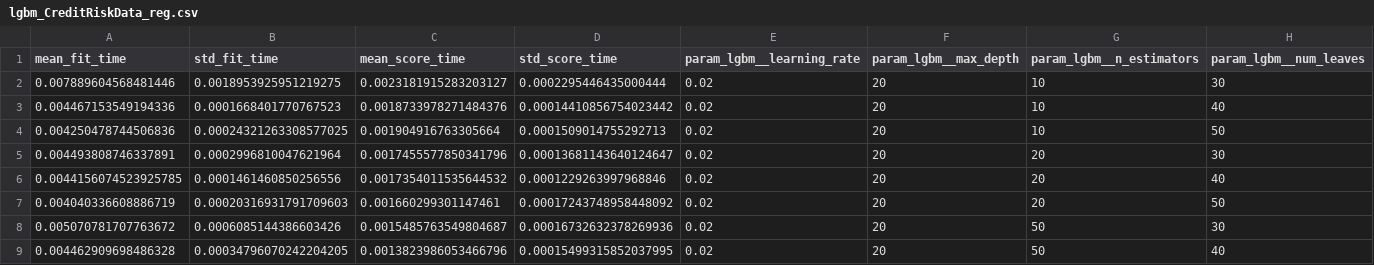
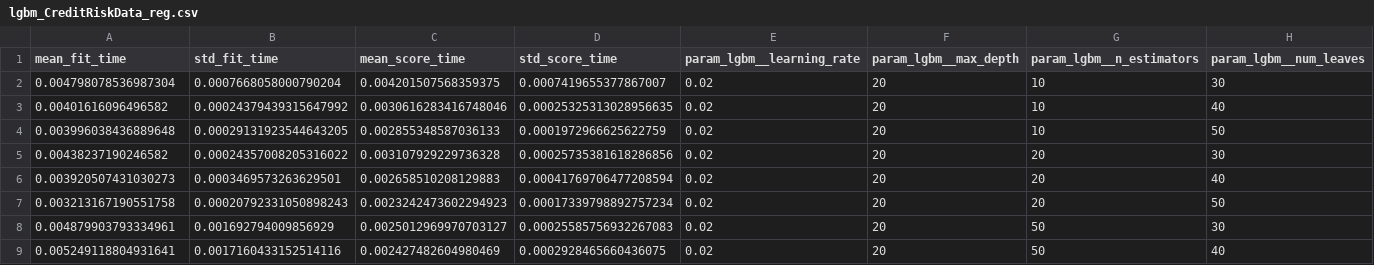
Before and after one commit to pgaggar/credit-worthiness, a CSV file: data/output/lgbm_CreditRiskData_reg.csv, drawn as a sheet; only a part is shown; the diff covers the shown part only; the diff names each change by its address in the sheet, - before the commit and + after, or states it on an @@ line.

```diff
--- a/data/output/lgbm_CreditRiskData_reg.csv
+++ b/data/output/lgbm_CreditRiskData_reg.csv
-A2 (mean_fit_time): 0.007889604568481446
+A2 (mean_fit_time): 0.004798078536987304
-B2 (std_fit_time): 0.0018953925951219275
+B2 (std_fit_time): 0.0007668058000790204
-C2 (mean_score_time): 0.0023181915283203127
+C2 (mean_score_time): 0.004201507568359375
-D2 (std_score_time): 0.0002295446435000444
+D2 (std_score_time): 0.0007419655377867007
-A3 (mean_fit_time): 0.004467153549194336
+A3 (mean_fit_time): 0.00401616096496582
-B3 (std_fit_time): 0.0001668401770767523
+B3 (std_fit_time): 0.00024379439315647992
-C3 (mean_score_time): 0.0018733978271484376
+C3 (mean_score_time): 0.0030616283416748046
-D3 (std_score_time): 0.00014410856754023442
+D3 (std_score_time): 0.00025325313028956635
-A4 (mean_fit_time): 0.004250478744506836
+A4 (mean_fit_time): 0.003996038436889648
-B4 (std_fit_time): 0.00024321263308577025
+B4 (std_fit_time): 0.00029131923544643205
-C4 (mean_score_time): 0.001904916763305664
+C4 (mean_score_time): 0.002855348587036133
-D4 (std_score_time): 0.0001509014755292713
+D4 (std_score_time): 0.0001972966625622759
-A5 (mean_fit_time): 0.004493808746337891
+A5 (mean_fit_time): 0.00438237190246582
-B5 (std_fit_time): 0.0002996810047621964
+B5 (std_fit_time): 0.00024357008205316022
-C5 (mean_score_time): 0.0017455577850341796
+C5 (mean_score_time): 0.003107929229736328
-D5 (std_score_time): 0.00013681143640124647
+D5 (std_score_time): 0.00025735381618286856
-A6 (mean_fit_time): 0.0044156074523925785
+A6 (mean_fit_time): 0.003920507431030273
-B6 (std_fit_time): 0.0001461460850256556
+B6 (std_fit_time): 0.0003469573263629501
-C6 (mean_score_time): 0.0017354011535644532
+C6 (mean_score_time): 0.002658510208129883
-D6 (std_score_time): 0.0001229263997968846
+D6 (std_score_time): 0.00041769706477208594
-A7 (mean_fit_time): 0.004040336608886719
+A7 (mean_fit_time): 0.003213167190551758
-B7 (std_fit_time): 0.00020316931791709603
+B7 (std_fit_time): 0.00020792331050898243
-C7 (mean_score_time): 0.001660299301147461
+C7 (mean_score_time): 0.0023242473602294923
-D7 (std_score_time): 0.00017243748958448092
+D7 (std_score_time): 0.00017339798892757234
-A8 (mean_fit_time): 0.005070781707763672
+A8 (mean_fit_time): 0.004879903793334961
-B8 (std_fit_time): 0.0006085144386603426
+B8 (std_fit_time): 0.001692794009856929
-C8 (mean_score_time): 0.0015485763549804687
+C8 (mean_score_time): 0.0025012969970703127
-D8 (std_score_time): 0.00016732632378269936
+D8 (std_score_time): 0.00025585756932267083
-A9 (mean_fit_time): 0.004462909698486328
+A9 (mean_fit_time): 0.005249118804931641
-B9 (std_fit_time): 0.00034796070242204205
+B9 (std_fit_time): 0.0017160433152514116
-C9 (mean_score_time): 0.0013823986053466796
+C9 (mean_score_time): 0.002427482604980469
-D9 (std_score_time): 0.00015499315852037995
+D9 (std_score_time): 0.0002928465660436075
```
Also changed, not shown: 160 edited cells elsewhere in this file, data/CreditRiskData_test.csv, data/output/Boost_CreditRiskData_reg.csv, 30 other files.
